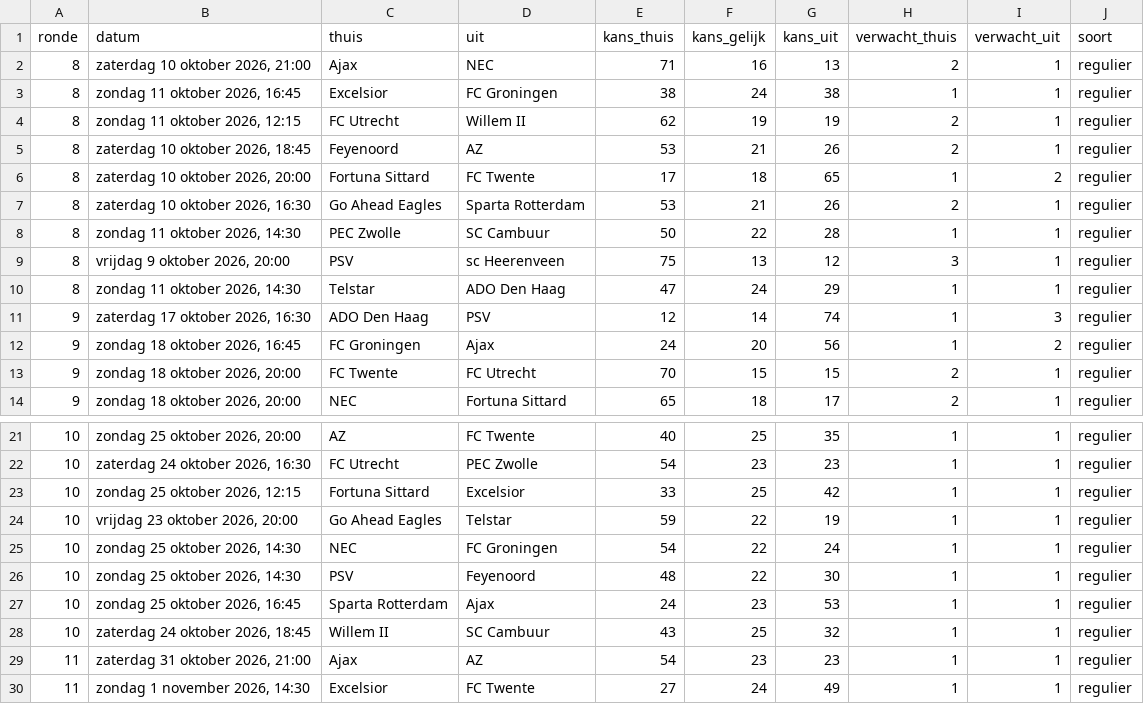
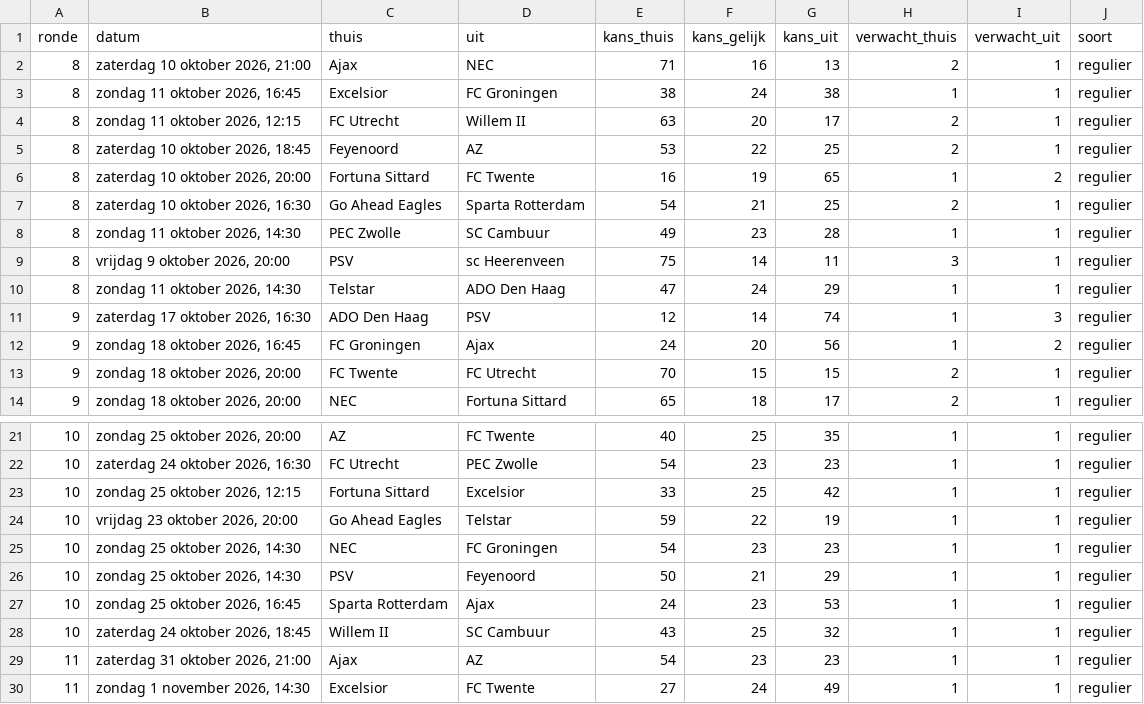
Before and after one commit to tajschneider/eredivisie-data-cvhj2027, a CSV file: programma.csv, drawn as a sheet; only a part is shown, gaps mark what is left out.

```diff
--- a/programma.csv
+++ b/programma.csv
@@ -3,8 +3,8 @@ ronde,datum,thuis,uit,kans_thuis,kans_gelijk,kans_uit,verwacht_thuis,verwacht_ui
 8,"zondag 11 oktober 2026, 16:45",Excelsior,FC Groningen,38,24,38,1,1,regulier
-8,"zondag 11 oktober 2026, 12:15",FC Utrecht,Willem II,62,19,19,2,1,regulier
-8,"zaterdag 10 oktober 2026, 18:45",Feyenoord,AZ,53,21,26,2,1,regulier
-8,"zaterdag 10 oktober 2026, 20:00",Fortuna Sittard,FC Twente,17,18,65,1,2,regulier
-8,"zaterdag 10 oktober 2026, 16:30",Go Ahead Eagles,Sparta Rotterdam,53,21,26,2,1,regulier
-8,"zondag 11 oktober 2026, 14:30",PEC Zwolle,SC Cambuur,50,22,28,1,1,regulier
-8,"vrijdag 9 oktober 2026, 20:00",PSV,sc Heerenveen,75,13,12,3,1,regulier
+8,"zondag 11 oktober 2026, 12:15",FC Utrecht,Willem II,63,20,17,2,1,regulier
+8,"zaterdag 10 oktober 2026, 18:45",Feyenoord,AZ,53,22,25,2,1,regulier
+8,"zaterdag 10 oktober 2026, 20:00",Fortuna Sittard,FC Twente,16,19,65,1,2,regulier
+8,"zaterdag 10 oktober 2026, 16:30",Go Ahead Eagles,Sparta Rotterdam,54,21,25,2,1,regulier
+8,"zondag 11 oktober 2026, 14:30",PEC Zwolle,SC Cambuur,49,23,28,1,1,regulier
+8,"vrijdag 9 oktober 2026, 20:00",PSV,sc Heerenveen,75,14,11,3,1,regulier
 8,"zondag 11 oktober 2026, 14:30",Telstar,ADO Den Haag,47,24,29,1,1,regulier
@@ -24,4 +24,4 @@ ronde,datum,thuis,uit,kans_thuis,kans_gelijk,kans_uit,verwacht_thuis,verwacht_ui
 10,"vrijdag 23 oktober 2026, 20:00",Go Ahead Eagles,Telstar,59,22,19,1,1,regulier
-10,"zondag 25 oktober 2026, 14:30",NEC,FC Groningen,54,22,24,1,1,regulier
-10,"zondag 25 oktober 2026, 14:30",PSV,Feyenoord,48,22,30,1,1,regulier
+10,"zondag 25 oktober 2026, 14:30",NEC,FC Groningen,54,23,23,1,1,regulier
+10,"zondag 25 oktober 2026, 14:30",PSV,Feyenoord,50,21,29,1,1,regulier
 10,"zondag 25 oktober 2026, 16:45",Sparta Rotterdam,Ajax,24,23,53,1,1,regulier
```
Also changed, not shown: prijzen.csv, 1 other file.
